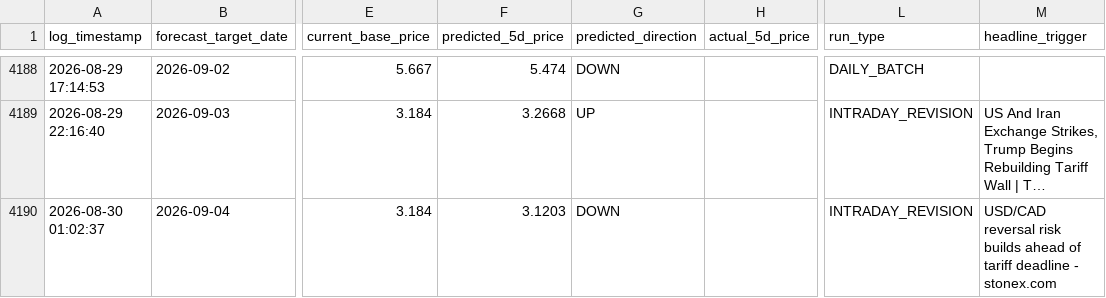
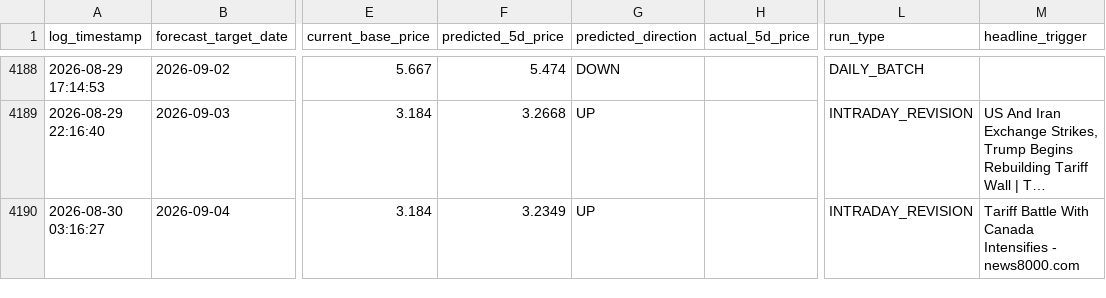
Before and after one commit to KoshiirRa/midgley, a CSV file: data/prediction_history.csv, drawn as a sheet; only a part is shown, gaps mark what is left out; long unchanged cells end in …; the diff names each change by its address in the sheet, - before the commit and + after, or states it on an @@ line.

```diff
--- a/data/prediction_history.csv
+++ b/data/prediction_history.csv
-A4190 (log_timestamp): 2026-08-30 01:02:37
+A4190 (log_timestamp): 2026-08-30 03:16:27
-F4190 (predicted_5d_price): 3.1203
+F4190 (predicted_5d_price): 3.2349
-G4190 (predicted_direction): DOWN
+G4190 (predicted_direction): UP
-M4190 (headline_trigger): USD/CAD reversal risk builds ahead of tariff deadline - stonex.com
+M4190 (headline_trigger): Tariff Battle With Canada Intensifies - news8000.com
```
Also changed, not shown: 10 other files.
